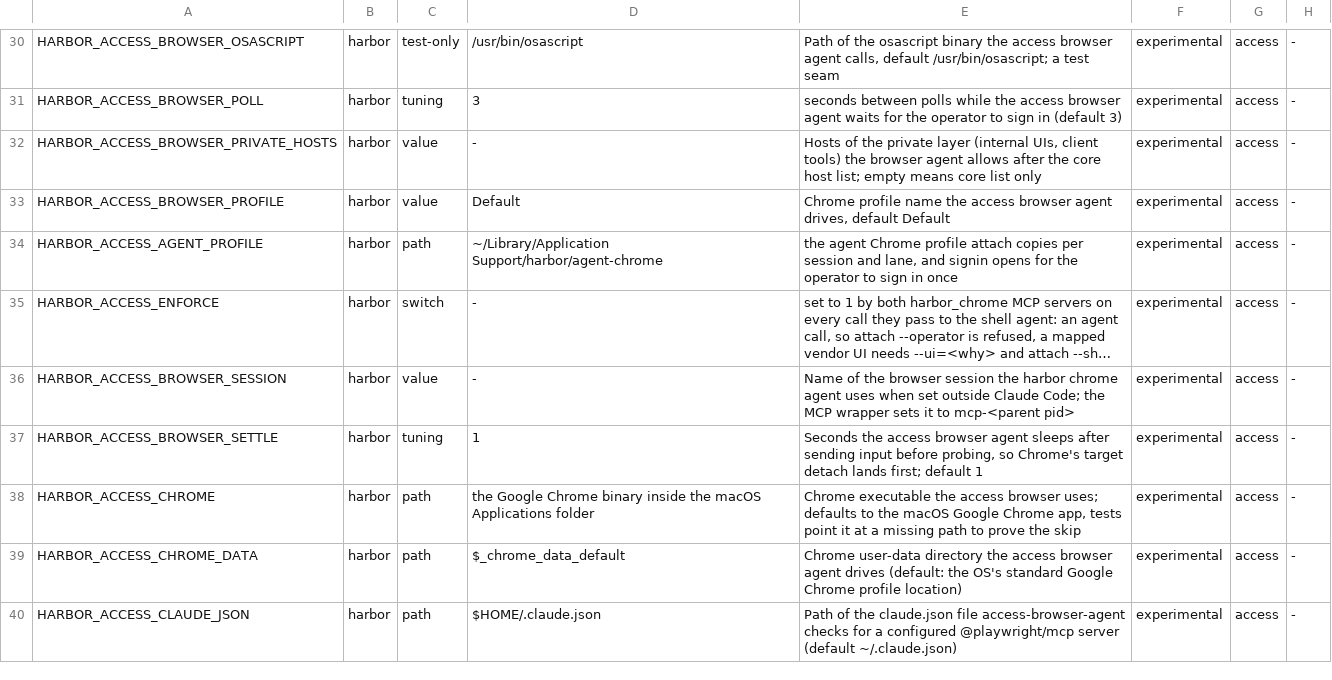
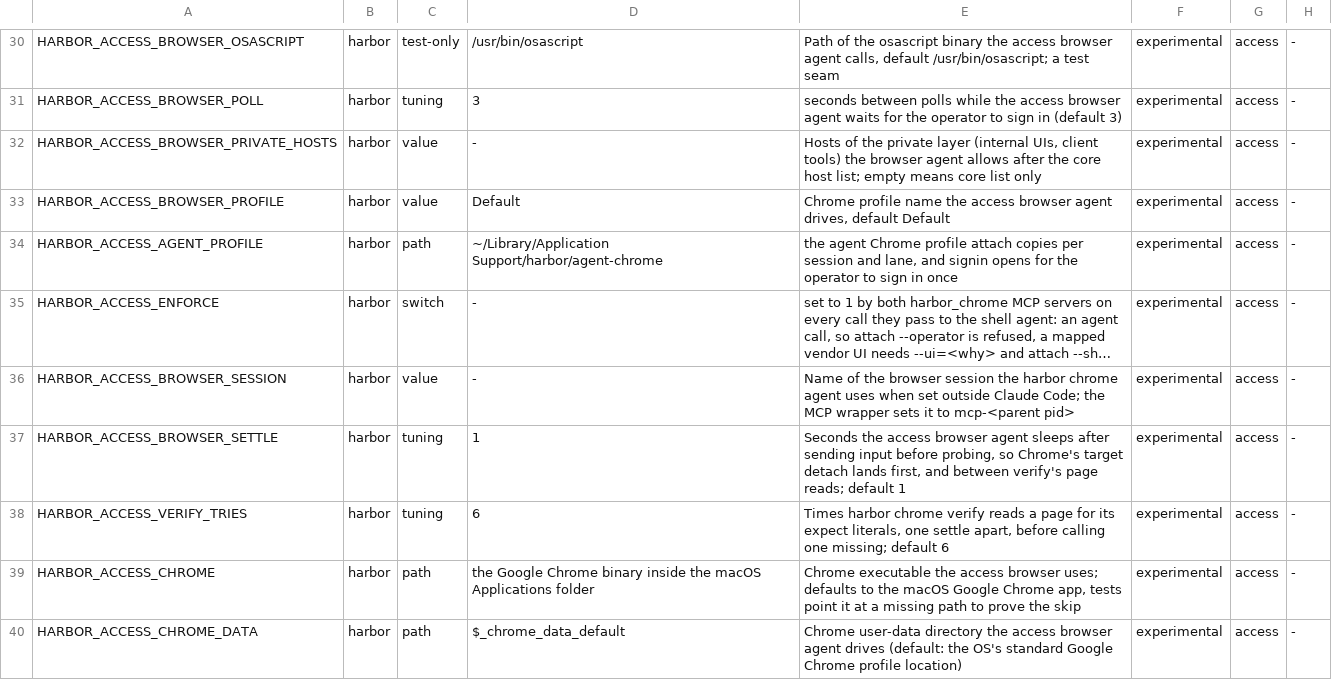
Before and after one commit to VytCepas/harbor-core, a TSV file: contracts/env.tsv, drawn as a sheet; only a part is shown, gaps mark what is left out; the shorter side is filled out with more unchanged rows; long unchanged cells end in …; the diff names each change by its address in the sheet, - before the commit and + after, or states it on an @@ line.

```diff
--- a/contracts/env.tsv
+++ b/contracts/env.tsv
-E37: …detach lands first; default 1
+E37: …detach lands first, and between verify's page reads; default 1
+row 38: HARBOR_ACCESS_VERIFY_TRIES | harbor | tuning | 6 | Times harbor chrome verify reads a page for its expect literals, one settle apart, before calling one missing; default 6 | experimental | access | -
```
Also changed, not shown: 5 other files.
